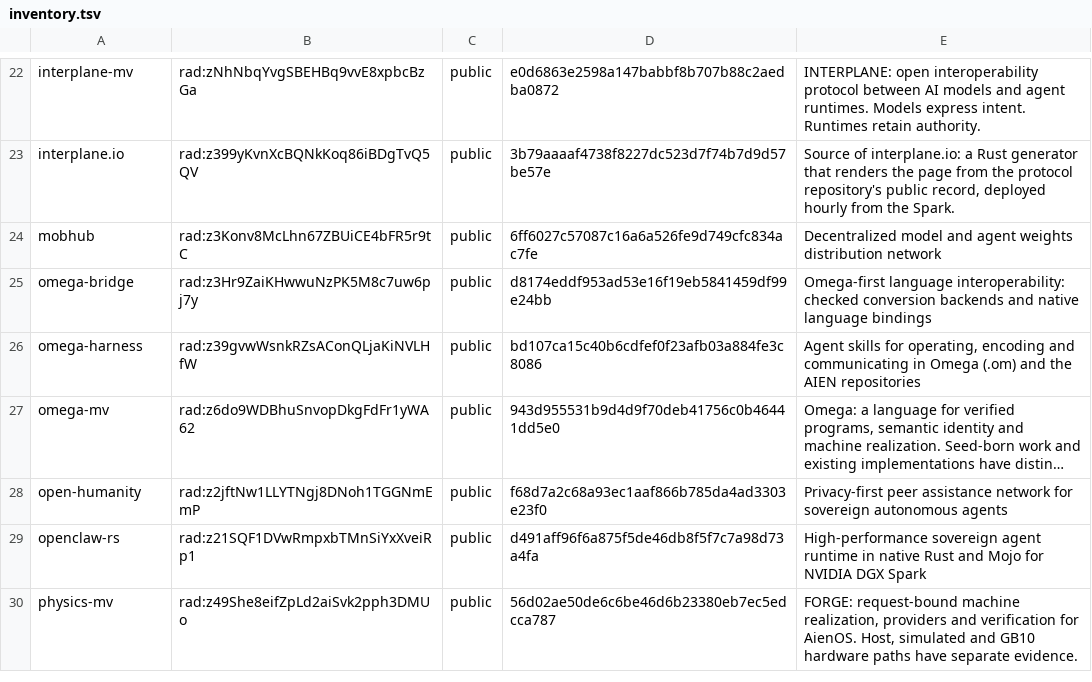
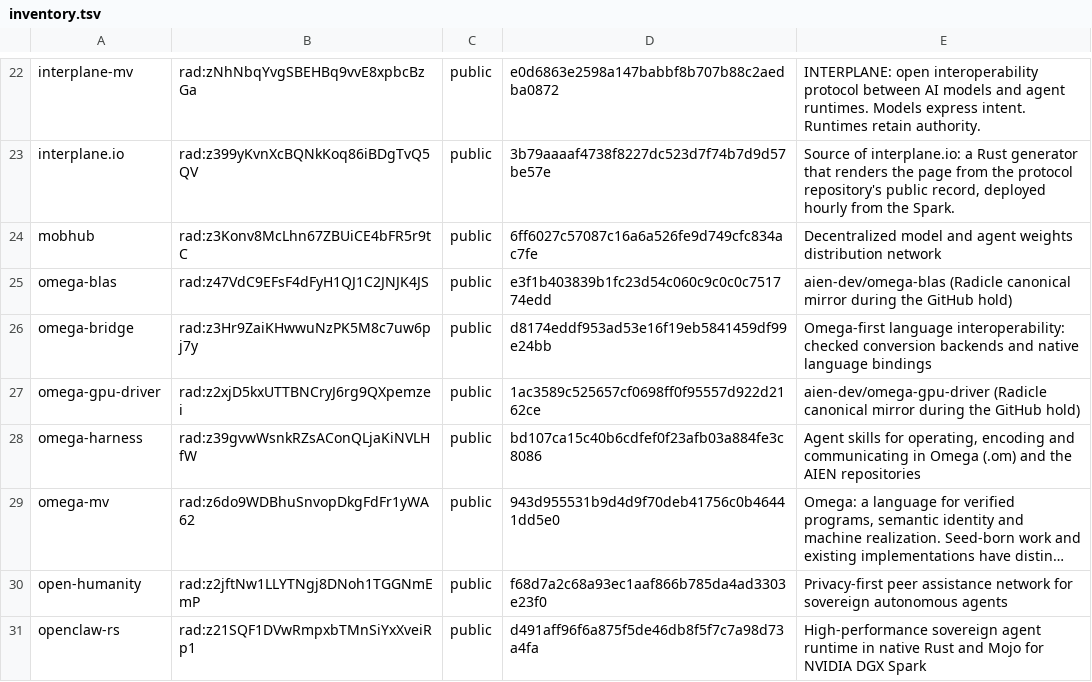
Before and after one commit to drakestapleton/sovereign-intelligence, a TSV file: compiler/inventory.tsv, drawn as a sheet; only a part is shown, gaps mark what is left out; the shorter side is filled out with more unchanged rows; long unchanged cells end in ….

Commit message:
Lead with the story; cuda-crack lead block; README per SEO; CITATION.cff; inventory 44

```diff
--- a/compiler/inventory.tsv
+++ b/compiler/inventory.tsv
@@ -24,3 +24,5 @@ interplane.io	rad:z399yKvnXcBQNkKoq86iBDgTvQ5QV	public	3b79aaaaf4738f8227dc523d7
 mobhub	rad:z3Konv8McLhn67ZBUiCE4bFR5r9tC	public	6ff6027c57087c16a6a526fe9d749cfc834ac7fe	Decentralized model and agent weights distribution network
+omega-blas	rad:z47VdC9EFsF4dFyH1QJ1C2JNJK4JS	public	e3f1b403839b1fc23d54c060c9c0c0c751774edd	aien-dev/omega-blas (Radicle canonical mirror during the GitHub hold)
 omega-bridge	rad:z3Hr9ZaiKHwwuNzPK5M8c7uw6pj7y	public	d8174eddf953ad53e16f19eb5841459df99e24bb	Omega-first language interoperability: checked conversion backends and native language bindings
+omega-gpu-driver	rad:z2xjD5kxUTTBNCryJ6rg9QXpemzei	public	1ac3589c525657cf0698ff0f95557d922d2162ce	aien-dev/omega-gpu-driver (Radicle canonical mirror during the GitHub hold)
 omega-harness	rad:z39gvwWsnkRZsAConQLjaKiNVLHfW	public	bd107ca15c40b6cdfef0f23afb03a884fe3c8086	Agent skills for operating, encoding and communicating in Omega (.om) and the AIEN repositories
```
Also changed, not shown: compiler/order.tsv, repos.tsv, 4 other files.
